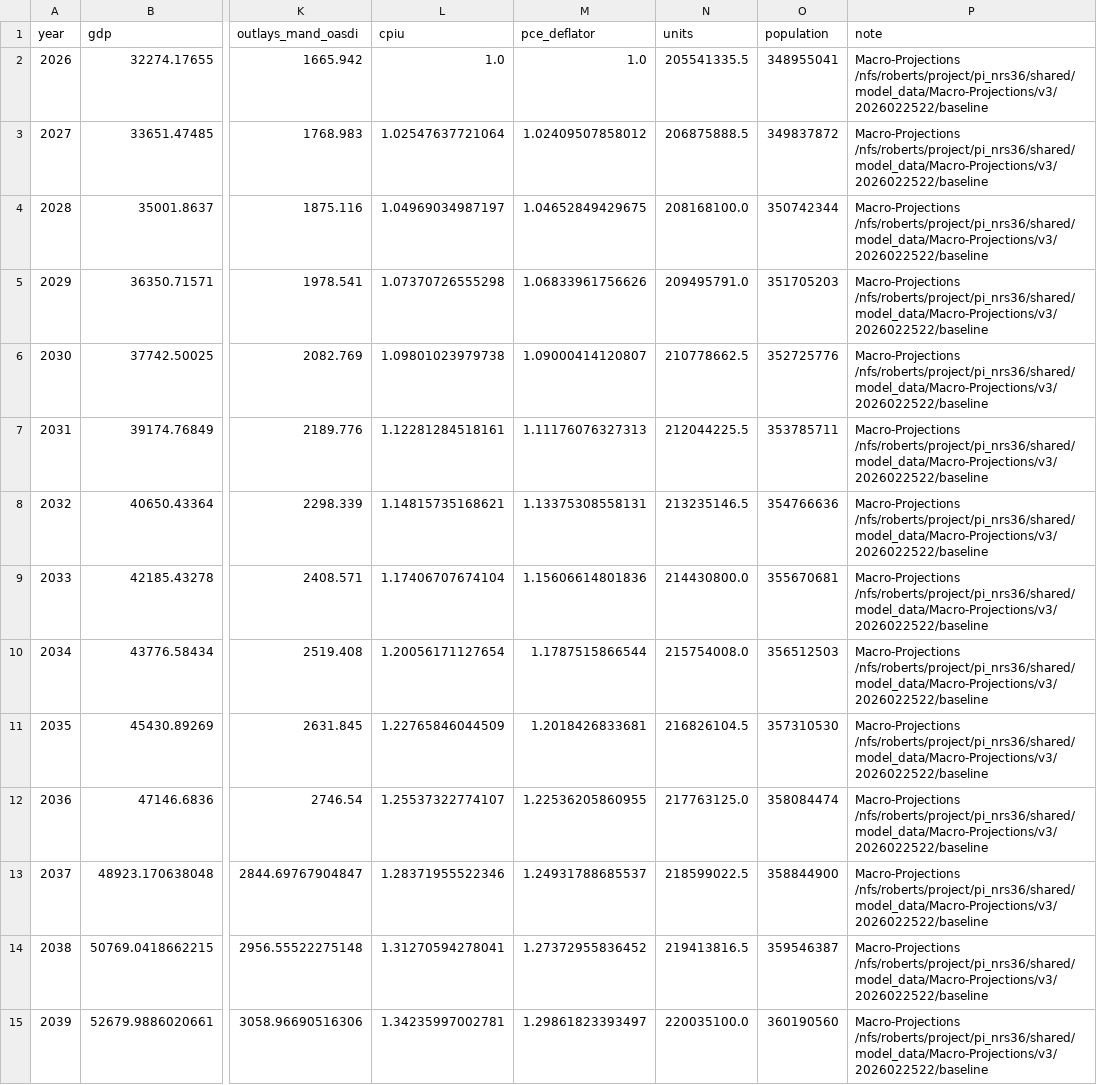
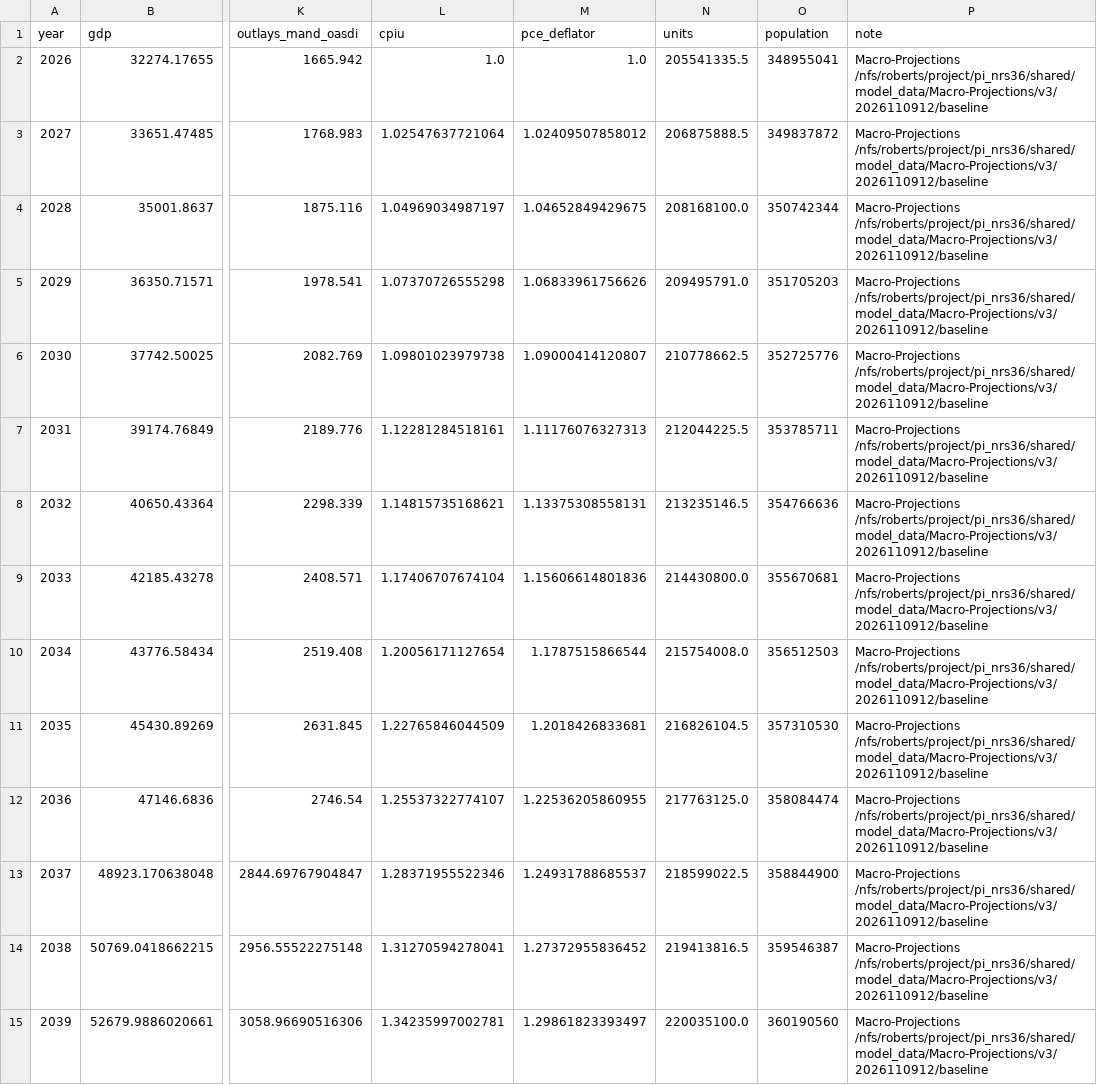
Before and after one commit to Budget-Lab-Yale/Tax-Data, a CSV file: research/rebuild/resources/growth/macro_long_run.csv, drawn as a sheet; only a part is shown, gaps mark what is left out; the diff covers the shown part only; the diff names each change by its address in the sheet, - before the commit and + after, or states it on an @@ line.

```diff
--- a/research/rebuild/resources/growth/macro_long_run.csv
+++ b/research/rebuild/resources/growth/macro_long_run.csv
-P2:P15 (note): Macro-Projections /nfs/roberts/project/pi_nrs36/shared/model_data/Macro-Projections/v3/2026022522/baseline
+P2:P15 (note): Macro-Projections /nfs/roberts/project/pi_nrs36/shared/model_data/Macro-Projections/v3/2026110912/baseline
```
Also changed, not shown: 36 edited cells elsewhere in this file, research/rebuild/resources/growth/sources.csv, research/rebuild/resources/projection_growth_mapping.csv, 2 other files.
